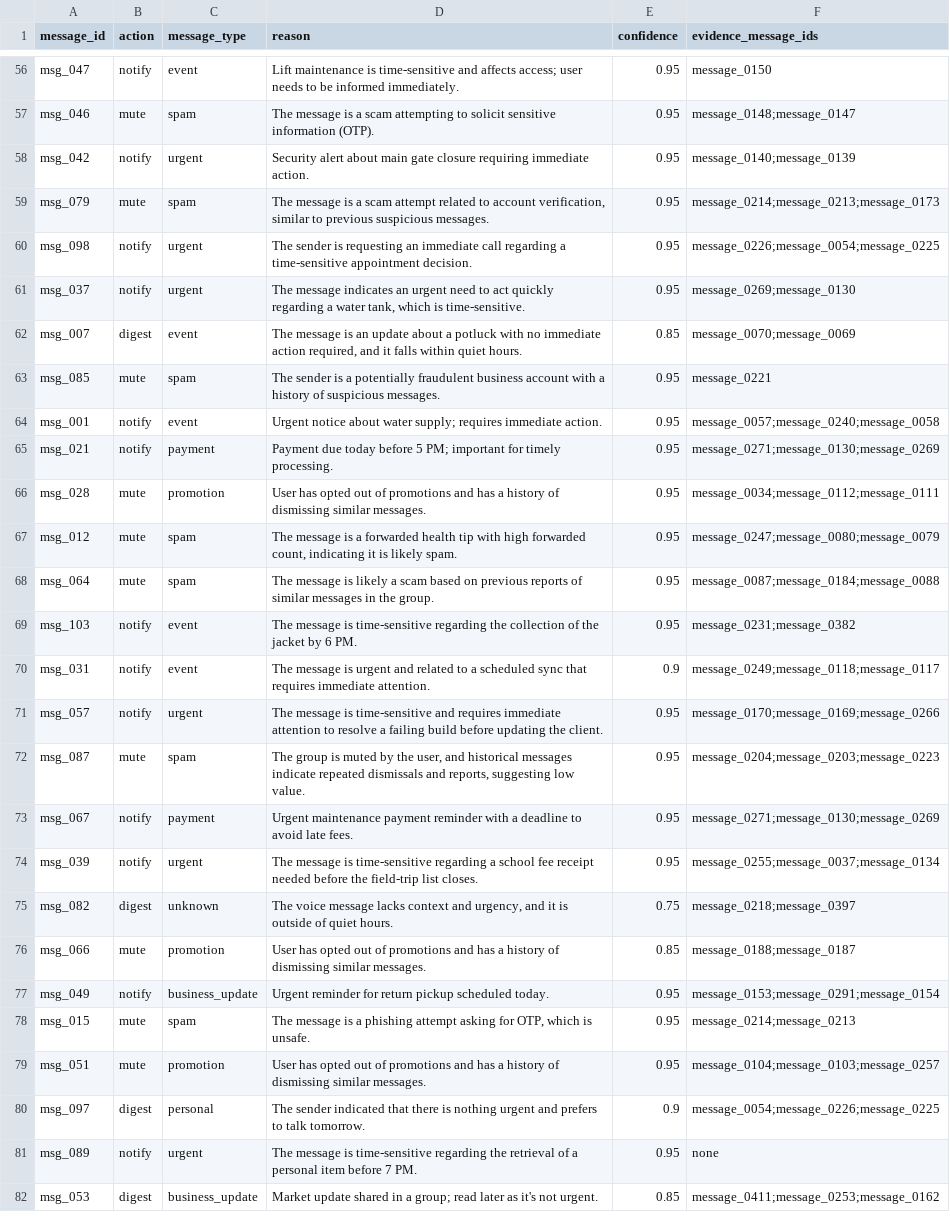
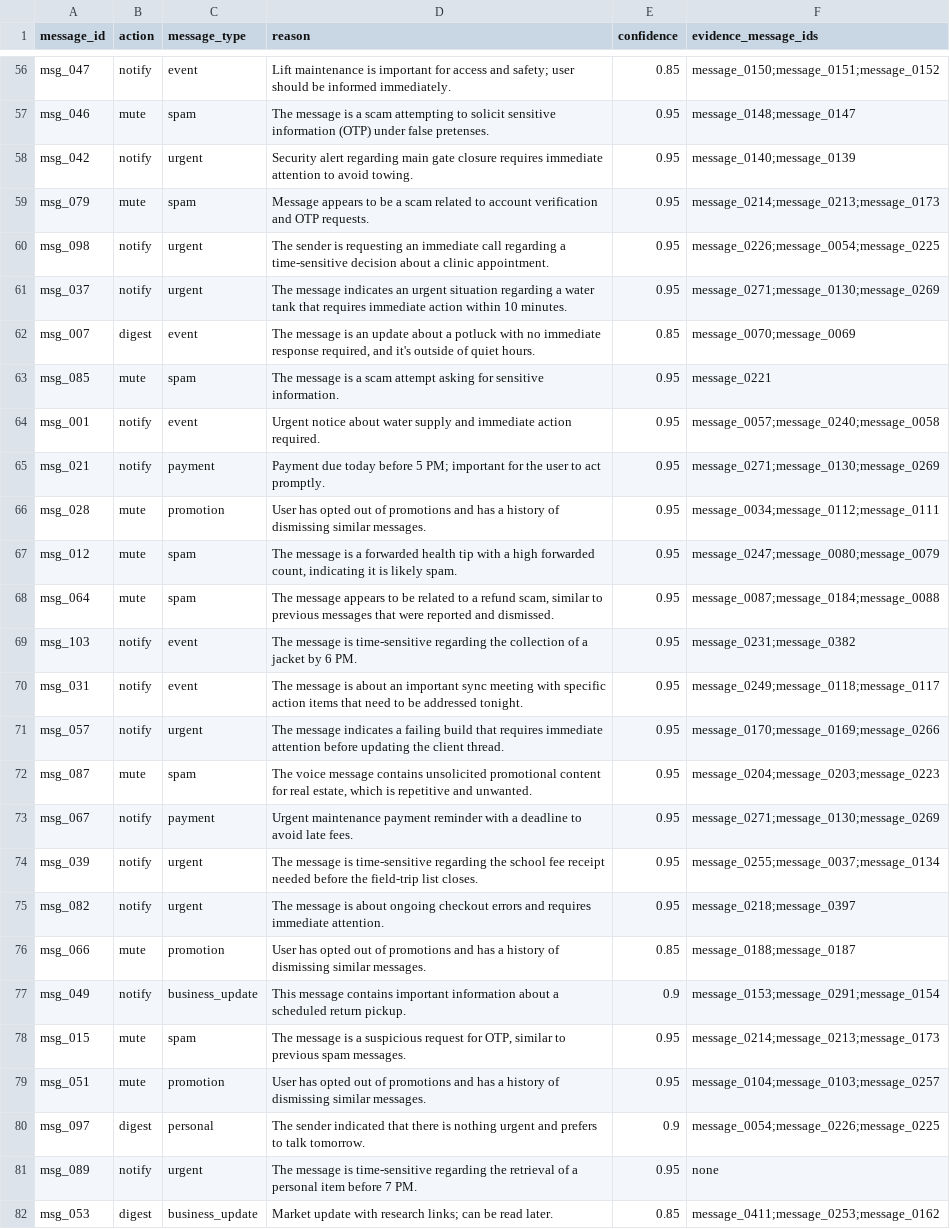
Before and after one commit to S-Aditya-72/hackerrank-orchestrate-august26, a CSV file: dataset/output.csv, drawn as a sheet; only a part is shown, gaps mark what is left out; the diff covers the shown part only; the diff names each change by its address in the sheet, - before the commit and + after, or states it on an @@ line.

Commit message:
Calibrate Confidence

```diff
--- a/dataset/output.csv
+++ b/dataset/output.csv
-D56 (reason): …maintenance is time-sensitive and affects access; user needs to be informed…
+D56 (reason): …maintenance is important for access and safety; user should be informed…
-E56 (confidence): 0.95
+E56 (confidence): 0.85
-F56 (evidence_message_ids): message_0150
+F56 (evidence_message_ids): message_0150;message_0151;message_0152
-D57 (reason): …sensitive information (OTP).
+D57 (reason): …sensitive information (OTP) under false pretenses.
-D58 (reason): Security alert about main gate closure requiring immediate action.
+D58 (reason): Security alert regarding main gate closure requires immediate attention to avoid towing.
-D59 (reason): The message is a scam attempt related to account verification, similar to previous suspicious messages.
+D59 (reason): Message appears to be a scam related to account verification and OTP requests.
-D60 (reason): …a time-sensitive appointment decision.
+D60 (reason): …a time-sensitive decision about a clinic appointment.
-D61 (reason): …an urgent need to act quickly regarding a water tank, which is time-sensitive.
+D61 (reason): …an urgent situation regarding a water tank that requires immediate action within 10 minutes.
-F61 (evidence_message_ids): message_0269;message_0130
+F61 (evidence_message_ids): message_0271;message_0130;message_0269
-D62 (reason): …no immediate action required, and it falls within quiet hours.
+D62 (reason): …no immediate response required, and it's outside of quiet hours.
-D63 (reason): The sender is a potentially fraudulent business account with a history of suspicious messages.
+D63 (reason): The message is a scam attempt asking for sensitive information.
-D64 (reason): …about water supply; requires immediate action.
+D64 (reason): …about water supply and immediate action required.
-D65 (reason): …important for timely processing.
+D65 (reason): …important for the user to act promptly.
-D67 (reason): …tip with high forwarded…
+D67 (reason): …tip with a high forwarded…
-D68 (reason): The message is likely a scam based on previous reports of similar messages in the group.
+D68 (reason): The message appears to be related to a refund scam, similar to previous messages that were reported and dismissed.
-D69 (reason): …collection of the jacket by…
+D69 (reason): …collection of a jacket by…
-D70 (reason): …message is urgent and related to a scheduled sync that requires immediate attention.
+D70 (reason): …message is about an important sync meeting with specific action items that need to be addressed tonight.
-E70 (confidence): 0.9
+E70 (confidence): 0.95
-D71 (reason): The message is time-sensitive and requires immediate attention to resolve a failing build before updating the client.
+D71 (reason): The message indicates a failing build that requires immediate attention before updating the client thread.
-D72 (reason): The group is muted by the user, and historical messages indicate repeated dismissals and reports, suggesting low value.
+D72 (reason): The voice message contains unsolicited promotional content for real estate, which is repetitive and unwanted.
-D74 (reason): …time-sensitive regarding a school fee…
+D74 (reason): …time-sensitive regarding the school fee…
-B75 (action): digest
+B75 (action): notify
-C75 (message_type): unknown
+C75 (message_type): urgent
-D75 (reason): The voice message lacks context and urgency, and it is outside of quiet hours.
+D75 (reason): The message is about ongoing checkout errors and requires immediate attention.
-E75 (confidence): 0.75
+E75 (confidence): 0.95
-D77 (reason): Urgent reminder for return pickup scheduled today.
+D77 (reason): This message contains important information about a scheduled return pickup.
-E77 (confidence): 0.95
+E77 (confidence): 0.9
-D78 (reason): …is a phishing attempt asking for OTP, which is unsafe.
+D78 (reason): …is a suspicious request for OTP, similar to previous spam messages.
-F78 (evidence_message_ids): message_0214;message_0213
+F78 (evidence_message_ids): message_0214;message_0213;message_0173
-D82 (reason): Market update shared in a group; read later as it's not urgent.
+D82 (reason): Market update with research links; can be read later.
```
Also changed, not shown: 87 edited cells elsewhere in this file, 1 other file.
